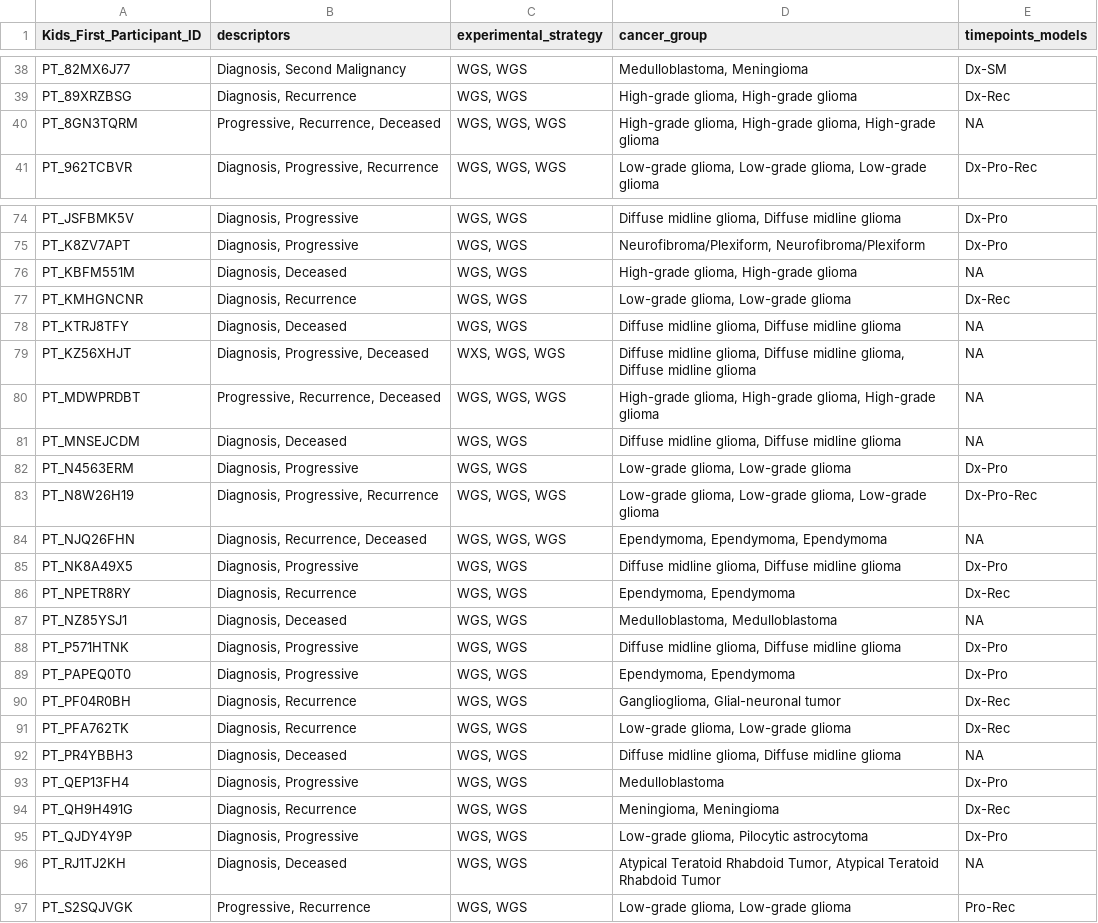
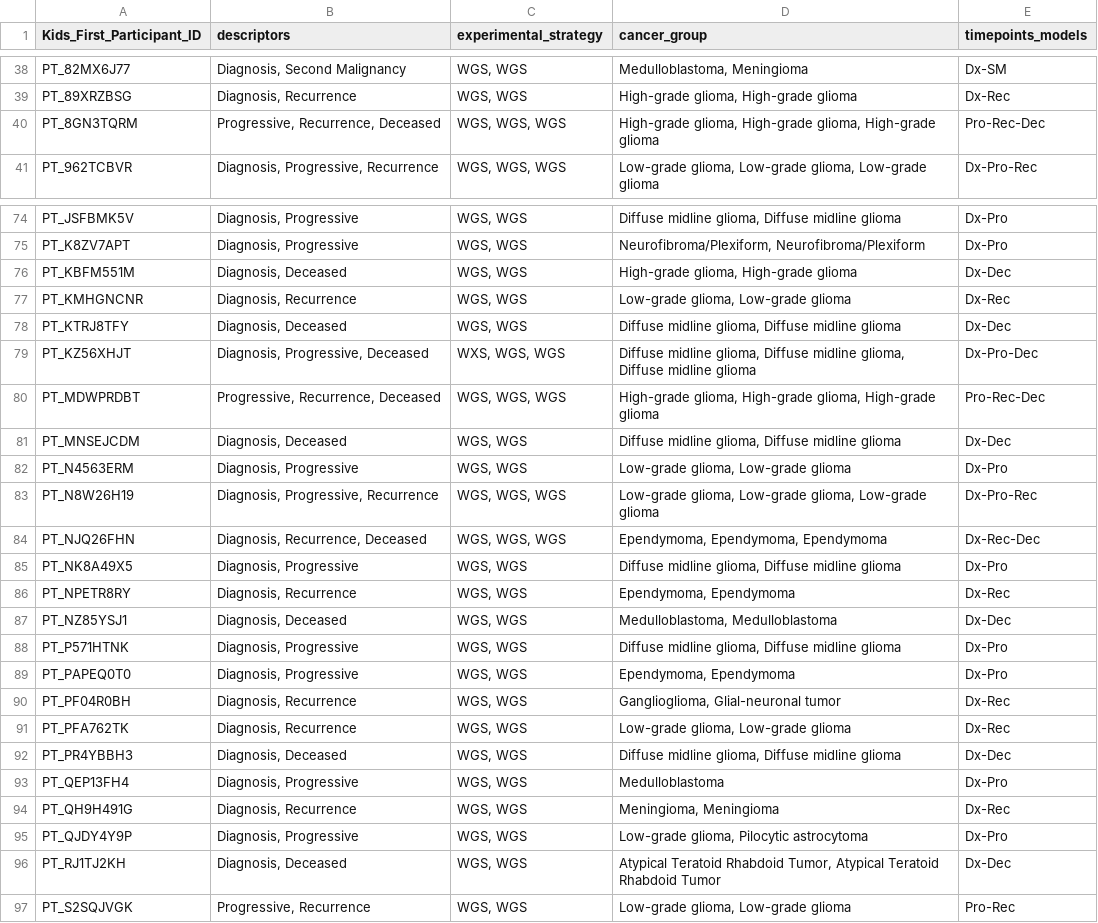
Before and after one commit to rokitalab/tumor-evolution, a TSV file: analyses/sample-distribution-analysis/results/genomic_assays_matched_time_points.tsv, drawn as a sheet; only a part is shown, gaps mark what is left out; the diff covers the shown part only.

```diff
--- a/analyses/sample-distribution-analysis/results/genomic_assays_matched_time_points.tsv
+++ b/analyses/sample-distribution-analysis/results/genomic_assays_matched_time_points.tsv
@@ -39,3 +39,3 @@ PT_82MX6J77	Diagnosis, Second Malignancy	WGS, WGS	Medulloblastoma, Meningioma	Dx
 PT_89XRZBSG	Diagnosis, Recurrence	WGS, WGS	High-grade glioma, High-grade glioma	Dx-Rec
-PT_8GN3TQRM	Progressive, Recurrence, Deceased	WGS, WGS, WGS	High-grade glioma, High-grade glioma, High-grade glioma	NA
+PT_8GN3TQRM	Progressive, Recurrence, Deceased	WGS, WGS, WGS	High-grade glioma, High-grade glioma, High-grade glioma	Pro-Rec-Dec
 PT_962TCBVR	Diagnosis, Progressive, Recurrence	WGS, WGS, WGS	Low-grade glioma, Low-grade glioma, Low-grade glioma	Dx-Pro-Rec
@@ -75,14 +75,14 @@ PT_JSFBMK5V	Diagnosis, Progressive	WGS, WGS	Diffuse midline glioma, Diffuse midl
 PT_K8ZV7APT	Diagnosis, Progressive	WGS, WGS	Neurofibroma/Plexiform, Neurofibroma/Plexiform	Dx-Pro
-PT_KBFM551M	Diagnosis, Deceased	WGS, WGS	High-grade glioma, High-grade glioma	NA
+PT_KBFM551M	Diagnosis, Deceased	WGS, WGS	High-grade glioma, High-grade glioma	Dx-Dec
 PT_KMHGNCNR	Diagnosis, Recurrence	WGS, WGS	Low-grade glioma, Low-grade glioma	Dx-Rec
-PT_KTRJ8TFY	Diagnosis, Deceased	WGS, WGS	Diffuse midline glioma, Diffuse midline glioma	NA
-PT_KZ56XHJT	Diagnosis, Progressive, Deceased	WXS, WGS, WGS	Diffuse midline glioma, Diffuse midline glioma, Diffuse midline glioma	NA
-PT_MDWPRDBT	Progressive, Recurrence, Deceased	WGS, WGS, WGS	High-grade glioma, High-grade glioma, High-grade glioma	NA
-PT_MNSEJCDM	Diagnosis, Deceased	WGS, WGS	Diffuse midline glioma, Diffuse midline glioma	NA
+PT_KTRJ8TFY	Diagnosis, Deceased	WGS, WGS	Diffuse midline glioma, Diffuse midline glioma	Dx-Dec
+PT_KZ56XHJT	Diagnosis, Progressive, Deceased	WXS, WGS, WGS	Diffuse midline glioma, Diffuse midline glioma, Diffuse midline glioma	Dx-Pro-Dec
+PT_MDWPRDBT	Progressive, Recurrence, Deceased	WGS, WGS, WGS	High-grade glioma, High-grade glioma, High-grade glioma	Pro-Rec-Dec
+PT_MNSEJCDM	Diagnosis, Deceased	WGS, WGS	Diffuse midline glioma, Diffuse midline glioma	Dx-Dec
 PT_N4563ERM	Diagnosis, Progressive	WGS, WGS	Low-grade glioma, Low-grade glioma	Dx-Pro
 PT_N8W26H19	Diagnosis, Progressive, Recurrence	WGS, WGS, WGS	Low-grade glioma, Low-grade glioma, Low-grade glioma	Dx-Pro-Rec
-PT_NJQ26FHN	Diagnosis, Recurrence, Deceased	WGS, WGS, WGS	Ependymoma, Ependymoma, Ependymoma	NA
+PT_NJQ26FHN	Diagnosis, Recurrence, Deceased	WGS, WGS, WGS	Ependymoma, Ependymoma, Ependymoma	Dx-Rec-Dec
 PT_NK8A49X5	Diagnosis, Progressive	WGS, WGS	Diffuse midline glioma, Diffuse midline glioma	Dx-Pro
 PT_NPETR8RY	Diagnosis, Recurrence	WGS, WGS	Ependymoma, Ependymoma	Dx-Rec
-PT_NZ85YSJ1	Diagnosis, Deceased	WGS, WGS	Medulloblastoma, Medulloblastoma	NA
+PT_NZ85YSJ1	Diagnosis, Deceased	WGS, WGS	Medulloblastoma, Medulloblastoma	Dx-Dec
 PT_P571HTNK	Diagnosis, Progressive	WGS, WGS	Diffuse midline glioma, Diffuse midline glioma	Dx-Pro
@@ -91,3 +91,3 @@ PT_PF04R0BH	Diagnosis, Recurrence	WGS, WGS	Ganglioglioma, Glial-neuronal tumor	D
 PT_PFA762TK	Diagnosis, Recurrence	WGS, WGS	Low-grade glioma, Low-grade glioma	Dx-Rec
-PT_PR4YBBH3	Diagnosis, Deceased	WGS, WGS	Diffuse midline glioma, Diffuse midline glioma	NA
+PT_PR4YBBH3	Diagnosis, Deceased	WGS, WGS	Diffuse midline glioma, Diffuse midline glioma	Dx-Dec
 PT_QEP13FH4	Diagnosis, Progressive	WGS, WGS	Medulloblastoma	Dx-Pro
@@ -95,3 +95,3 @@ PT_QH9H491G	Diagnosis, Recurrence	WGS, WGS	Meningioma, Meningioma	Dx-Rec
 PT_QJDY4Y9P	Diagnosis, Progressive	WGS, WGS	Low-grade glioma, Pilocytic astrocytoma	Dx-Pro
-PT_RJ1TJ2KH	Diagnosis, Deceased	WGS, WGS	Atypical Teratoid Rhabdoid Tumor, Atypical Teratoid Rhabdoid Tumor	NA
+PT_RJ1TJ2KH	Diagnosis, Deceased	WGS, WGS	Atypical Teratoid Rhabdoid Tumor, Atypical Teratoid Rhabdoid Tumor	Dx-Dec
 PT_S2SQJVGK	Progressive, Recurrence	WGS, WGS	Low-grade glioma, Low-grade glioma	Pro-Rec
```
Also changed, not shown: 19 edited cells elsewhere in this file, 1 other file.
